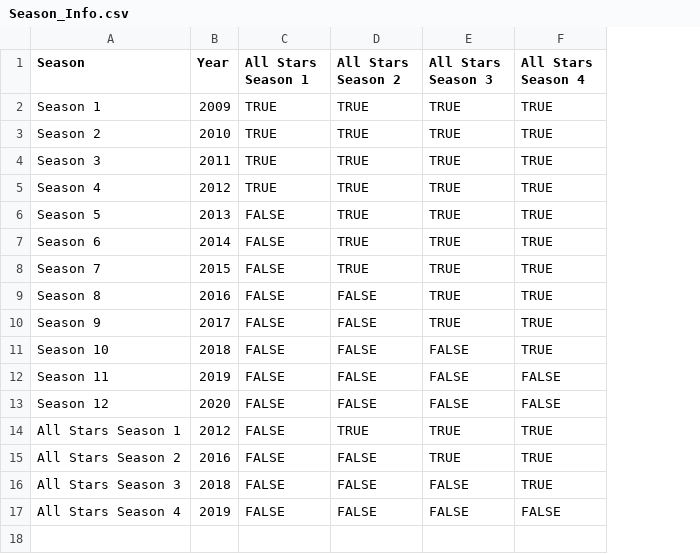
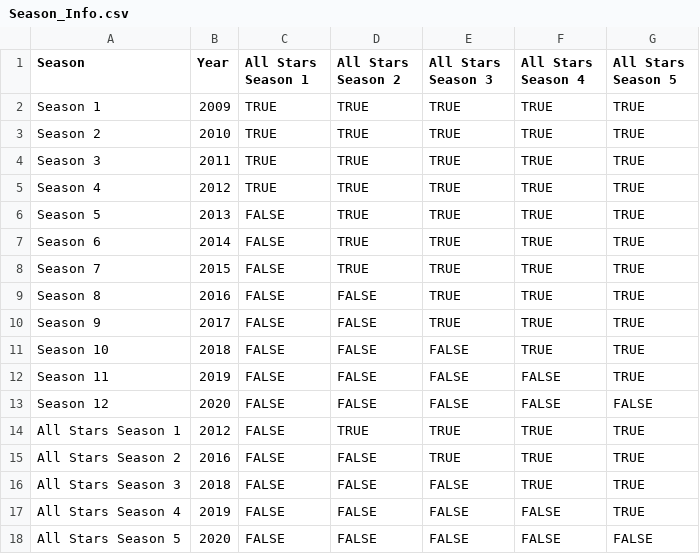
Before and after one commit to 23alexb/Drag_Race_Followings, a CSV file: Season_Info.csv, drawn as a sheet; the diff names each change by its address in the sheet, - before the commit and + after, or states it on an @@ line.

```diff
--- a/Season_Info.csv
+++ b/Season_Info.csv
+column G (All Stars Season 5), rows 2-17: TRUE | TRUE | TRUE | TRUE | TRUE | TRUE | TRUE | TRUE | TRUE | TRUE | TRUE | FALSE | TRUE | TRUE | TRUE | TRUE
+row 18: All Stars Season 5 | 2020 | FALSE | FALSE | FALSE | FALSE | FALSE
```
Also changed, not shown: 5 other files.
